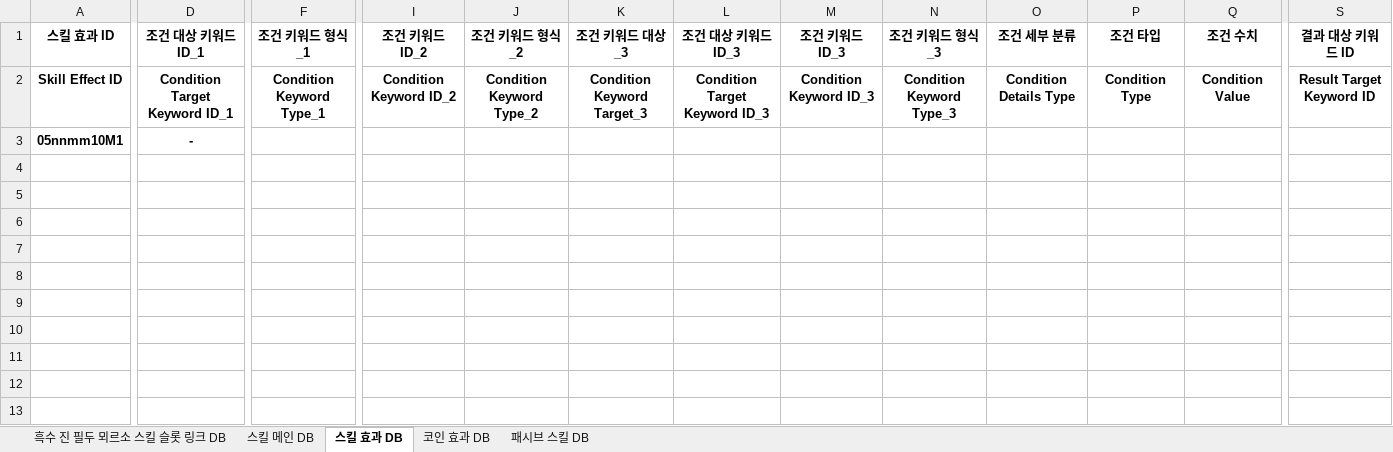
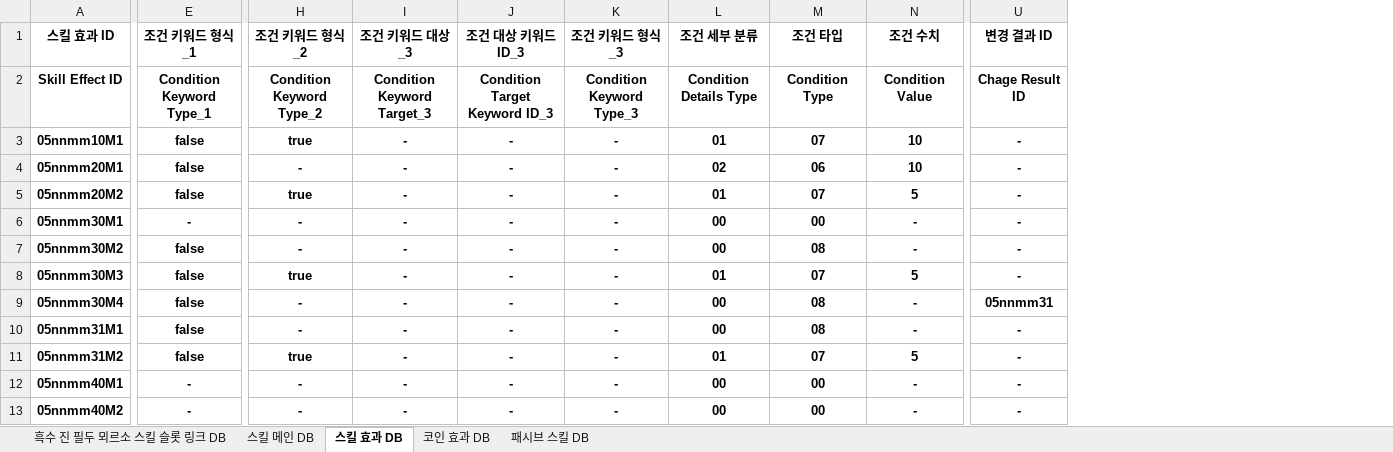
Before and after one commit to yjk0401/unityenginebasic_9th, an Excel workbook: 기획/림버스 컴퍼니/LImbus Company (흑수 진 필두 뫼르소) 스킬 테이블.xlsx, sheet 스킬 효과 DB, drawn as a sheet; only a part is shown, gaps mark what is left out; values as stored, in another font and other column widths than the file's, no borders; removed rows and columns are numbered as before the commit, all else as after; rows hold the shown columns only; the diff covers the shown part only; the diff names each change by its address in the sheet, - before the commit and + after, or states it on an @@ line.

```diff
--- a/기획/림버스 컴퍼니/LImbus Company (흑수 진 필두 뫼르소) 스킬 테이블.xlsx (sheet 스킬 효과 DB)
+++ b/기획/림버스 컴퍼니/LImbus Company (흑수 진 필두 뫼르소) 스킬 테이블.xlsx (sheet 스킬 효과 DB)
-column D (조건 대상 키워드 ID_1), rows 2-3: Condition Target Keyword ID_1 | -
-column I (조건 키워드 ID_2), row 2: Condition Keyword ID_2
-column M (조건 키워드 ID_3), row 2: Condition Keyword ID_3
-column S (결과 대상 키워드 ID), row 2: Result Target Keyword ID
+column U (변경 결과 ID), rows 2-3: Chage Result ID | -
-E3 (조건 키워드 형식_1): (empty)
+E3 (조건 키워드 형식_1): false
-H3 (조건 키워드 형식_2): (empty)
+H3 (조건 키워드 형식_2): true
-I3 (조건 키워드 대상_3): (empty)
+I3 (조건 키워드 대상_3): -
-J3 (조건 대상 키워드 ID_3): (empty)
+J3 (조건 대상 키워드 ID_3): -
-K3 (조건 키워드 형식_3): (empty)
+K3 (조건 키워드 형식_3): -
-L3 (조건 세부 분류): (empty)
+L3 (조건 세부 분류): 01
-M3 (조건 타입): (empty)
+M3 (조건 타입): 07
-N3 (조건 수치): (empty)
+N3 (조건 수치): 10
+row 4: 05nnmm20M1 | false | - | - | - | - | 02 | 06 | 10 | -
+row 5: 05nnmm20M2 | false | true | - | - | - | 01 | 07 | 5 | -
+row 6: 05nnmm30M1 | - | - | - | - | - | 00 | 00 | - | -
+row 7: 05nnmm30M2 | false | - | - | - | - | 00 | 08 | - | -
+row 8: 05nnmm30M3 | false | true | - | - | - | 01 | 07 | 5 | -
+row 9: 05nnmm30M4 | false | - | - | - | - | 00 | 08 | - | 05nnmm31
+row 10: 05nnmm31M1 | false | - | - | - | - | 00 | 08 | - | -
+row 11: 05nnmm31M2 | false | true | - | - | - | 01 | 07 | 5 | -
+row 12: 05nnmm40M1 | - | - | - | - | - | 00 | 00 | - | -
+row 13: 05nnmm40M2 | - | - | - | - | - | 00 | 00 | - | -
```
Also changed, not shown: 7 edited cells elsewhere in this sheet, sheet 코인 효과 DB, sheet 패시브 스킬 DB, sheet 흑수 진 필두 뫼르소 스킬 슬롯 링크 DB, 기획/림버스 컴퍼니/스킬 테이블.xlsx.
